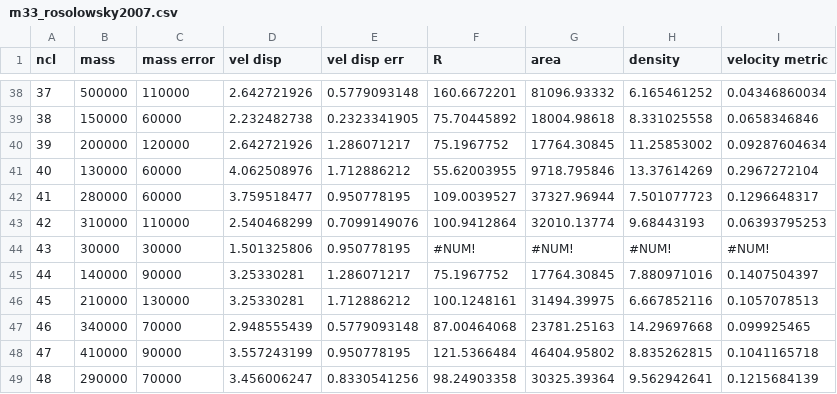
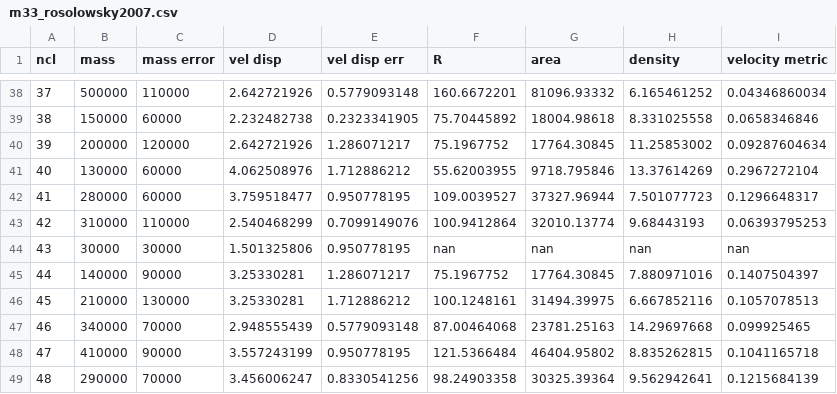
Before and after one commit to gracekrahm/antennae-overlap-analysis, a CSV file: data/comparison/m33_rosolowsky2007.csv, drawn as a sheet; only a part is shown, gaps mark what is left out.

Commit message:
change undefined to nan

```diff
--- a/data/comparison/m33_rosolowsky2007.csv
+++ b/data/comparison/m33_rosolowsky2007.csv
@@ -43,3 +43,3 @@ ncl,mass,mass error,vel disp,vel disp err,R,area,density,velocity metric
 42,310000,110000,2.540468299,0.7099149076,100.9412864,32010.13774,9.68443193,0.06393795253
-43,30000,30000,1.501325806,0.950778195,#NUM!,#NUM!,#NUM!,#NUM!
+43,30000,30000,1.501325806,0.950778195,nan,nan,nan,nan
 44,140000,90000,3.25330281,1.286071217,75.1967752,17764.30845,7.880971016,0.1407504397
```
